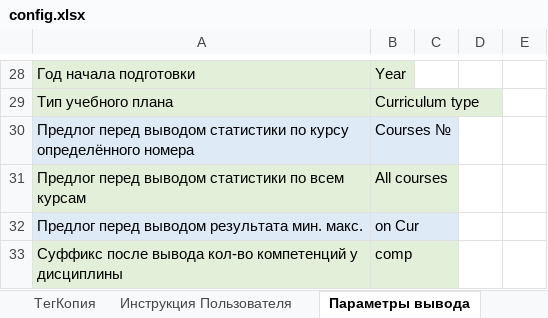
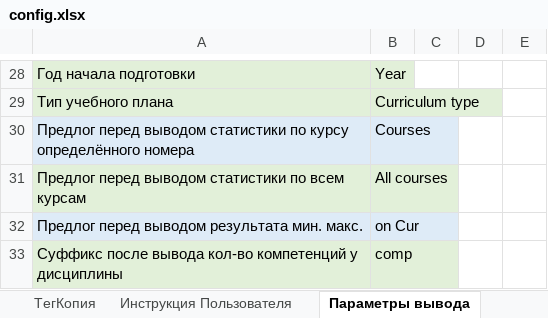
Before and after one commit to ekhalturin-ki15/SPA-SFU2, an Excel workbook: config.xlsx, sheet Параметры вывода, drawn as a sheet; only a part is shown, gaps mark what is left out; values as stored, in another font and other column widths than the file's, no borders; the diff names each change by its address in the sheet, - before the commit and + after, or states it on an @@ line.

Commit message:
v 1.12.4 Добавлен вывод csv файлов

```diff
--- a/config.xlsx (sheet Параметры вывода)
+++ b/config.xlsx (sheet Параметры вывода)
-B30: Сourses №
+B30: Сourses
```
Also changed, not shown: sheet Параметры расширенного вывода, sheet Параметры, 4 other files.
